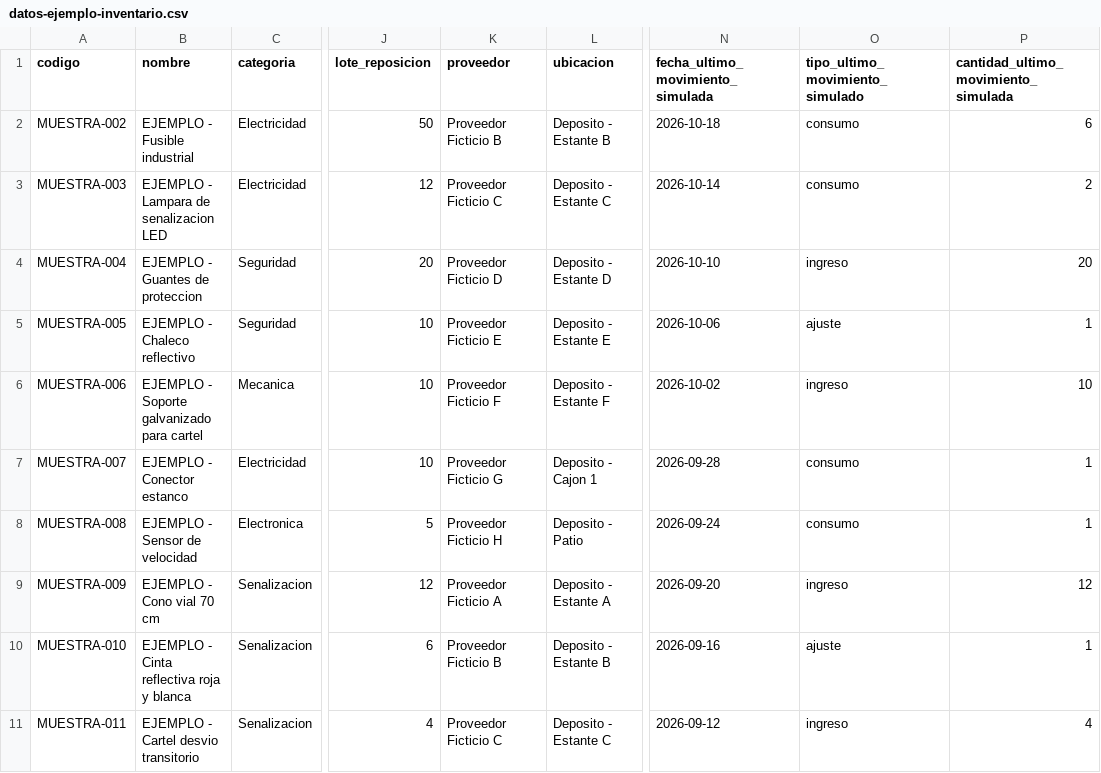
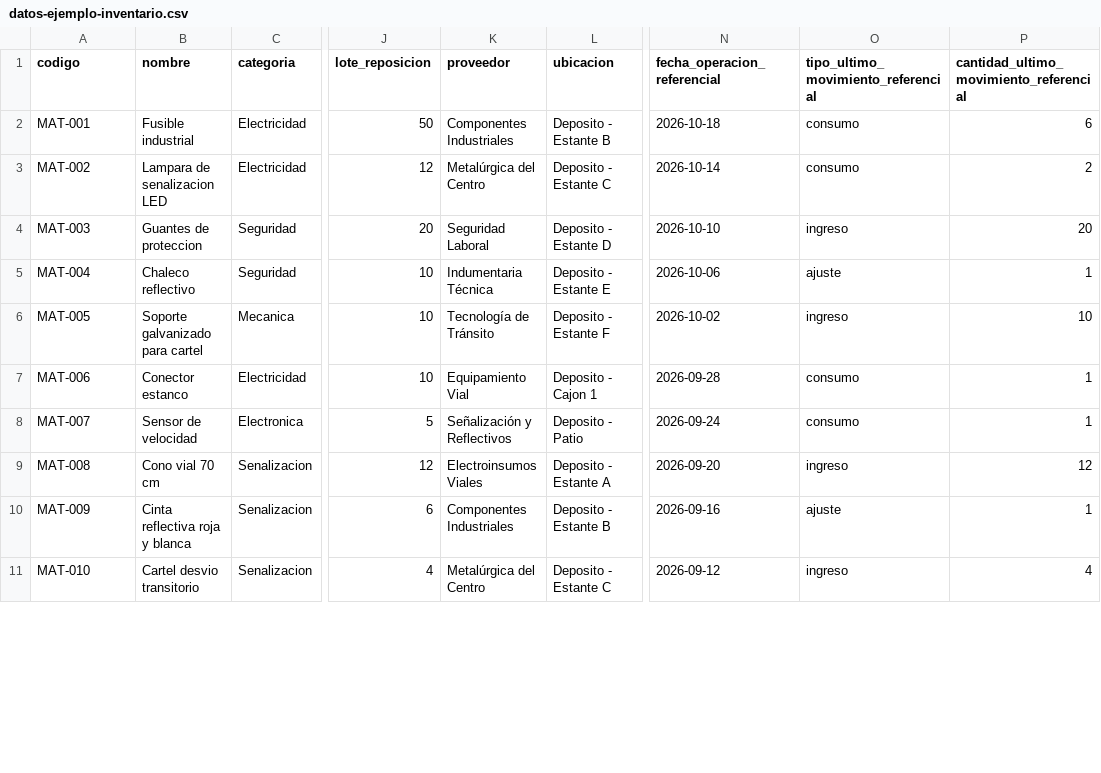
Before and after one commit to Vialseg-P2/propuesta-2-vialseg, a CSV file: datos-ejemplo-inventario.csv, drawn as a sheet; only a part is shown, gaps mark what is left out; the diff covers the shown part only; the diff names each change by its address in the sheet, - before the commit and + after, or states it on an @@ line.

Commit message:
docs: normalizar nombres y codigos del catalogo inicial

```diff
--- a/datos-ejemplo-inventario.csv
+++ b/datos-ejemplo-inventario.csv
-N1: fecha_ultimo_movimiento_simulada
+N1: fecha_operacion_referencial
-O1: tipo_ultimo_movimiento_simulado
+O1: tipo_ultimo_movimiento_referencial
-P1: cantidad_ultimo_movimiento_simulada
+P1: cantidad_ultimo_movimiento_referencial
-A2 (codigo): MUESTRA-002
+A2 (codigo): MAT-001
-B2 (nombre): EJEMPLO - Fusible industrial
+B2 (nombre): Fusible industrial
-K2 (proveedor): Proveedor Ficticio B
+K2 (proveedor): Componentes Industriales
-A3 (codigo): MUESTRA-003
+A3 (codigo): MAT-002
-B3 (nombre): EJEMPLO - Lampara de senalizacion LED
+B3 (nombre): Lampara de senalizacion LED
-K3 (proveedor): Proveedor Ficticio C
+K3 (proveedor): Metalúrgica del Centro
-A4 (codigo): MUESTRA-004
+A4 (codigo): MAT-003
-B4 (nombre): EJEMPLO - Guantes de proteccion
+B4 (nombre): Guantes de proteccion
-K4 (proveedor): Proveedor Ficticio D
+K4 (proveedor): Seguridad Laboral
-A5 (codigo): MUESTRA-005
+A5 (codigo): MAT-004
-B5 (nombre): EJEMPLO - Chaleco reflectivo
+B5 (nombre): Chaleco reflectivo
-K5 (proveedor): Proveedor Ficticio E
+K5 (proveedor): Indumentaria Técnica
-A6 (codigo): MUESTRA-006
+A6 (codigo): MAT-005
-B6 (nombre): EJEMPLO - Soporte galvanizado para cartel
+B6 (nombre): Soporte galvanizado para cartel
-K6 (proveedor): Proveedor Ficticio F
+K6 (proveedor): Tecnología de Tránsito
-A7 (codigo): MUESTRA-007
+A7 (codigo): MAT-006
-B7 (nombre): EJEMPLO - Conector estanco
+B7 (nombre): Conector estanco
-K7 (proveedor): Proveedor Ficticio G
+K7 (proveedor): Equipamiento Vial
-A8 (codigo): MUESTRA-008
+A8 (codigo): MAT-007
-B8 (nombre): EJEMPLO - Sensor de velocidad
+B8 (nombre): Sensor de velocidad
-K8 (proveedor): Proveedor Ficticio H
+K8 (proveedor): Señalización y Reflectivos
-A9 (codigo): MUESTRA-009
+A9 (codigo): MAT-008
-B9 (nombre): EJEMPLO - Cono vial 70 cm
+B9 (nombre): Cono vial 70 cm
-K9 (proveedor): Proveedor Ficticio A
+K9 (proveedor): Electroinsumos Viales
-A10 (codigo): MUESTRA-010
+A10 (codigo): MAT-009
-B10 (nombre): EJEMPLO - Cinta reflectiva roja y blanca
+B10 (nombre): Cinta reflectiva roja y blanca
-K10 (proveedor): Proveedor Ficticio B
+K10 (proveedor): Componentes Industriales
-A11 (codigo): MUESTRA-011
+A11 (codigo): MAT-010
-B11 (nombre): EJEMPLO - Cartel desvio transitorio
+B11 (nombre): Cartel desvio transitorio
-K11 (proveedor): Proveedor Ficticio C
+K11 (proveedor): Metalúrgica del Centro
```
Also changed, not shown: 87 edited cells elsewhere in this file.
